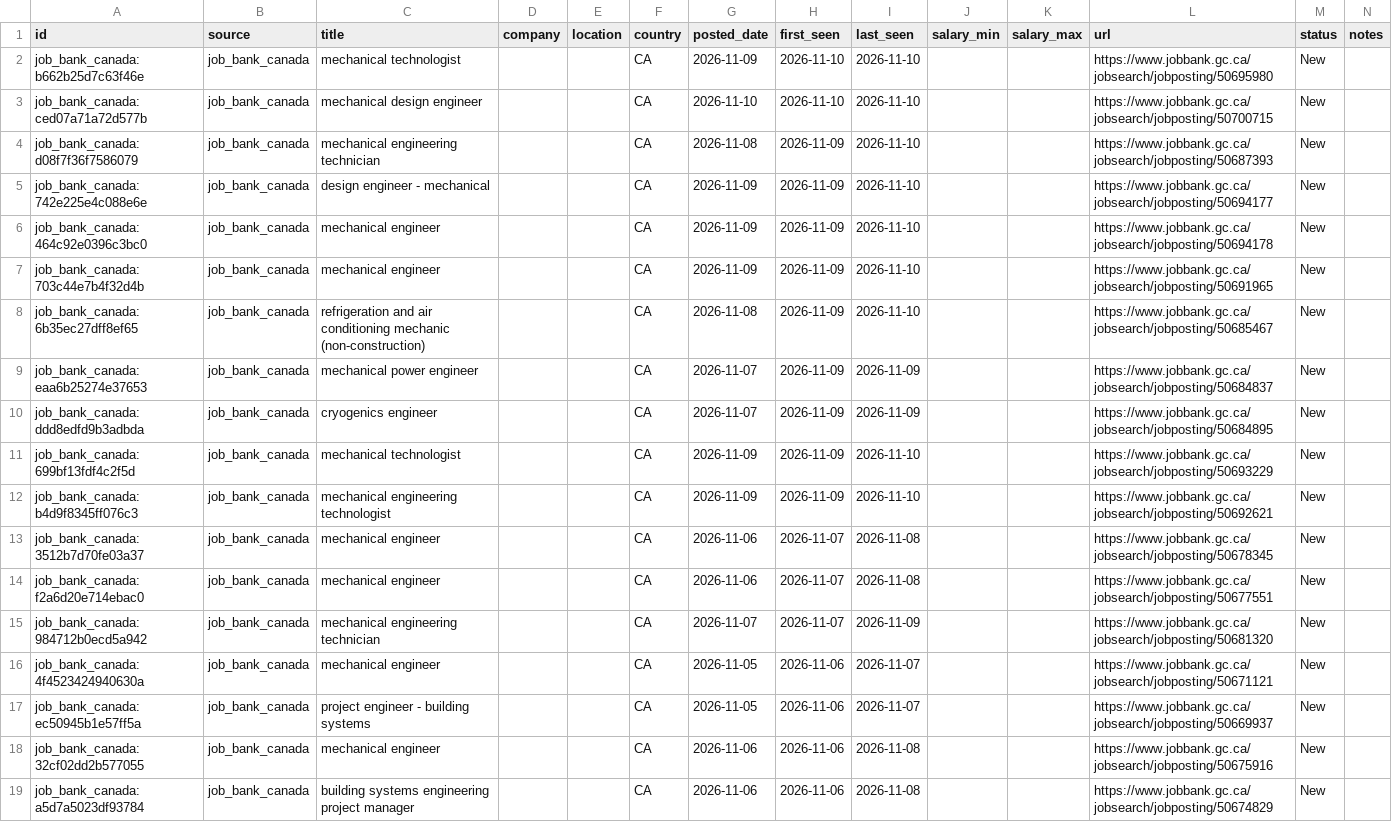
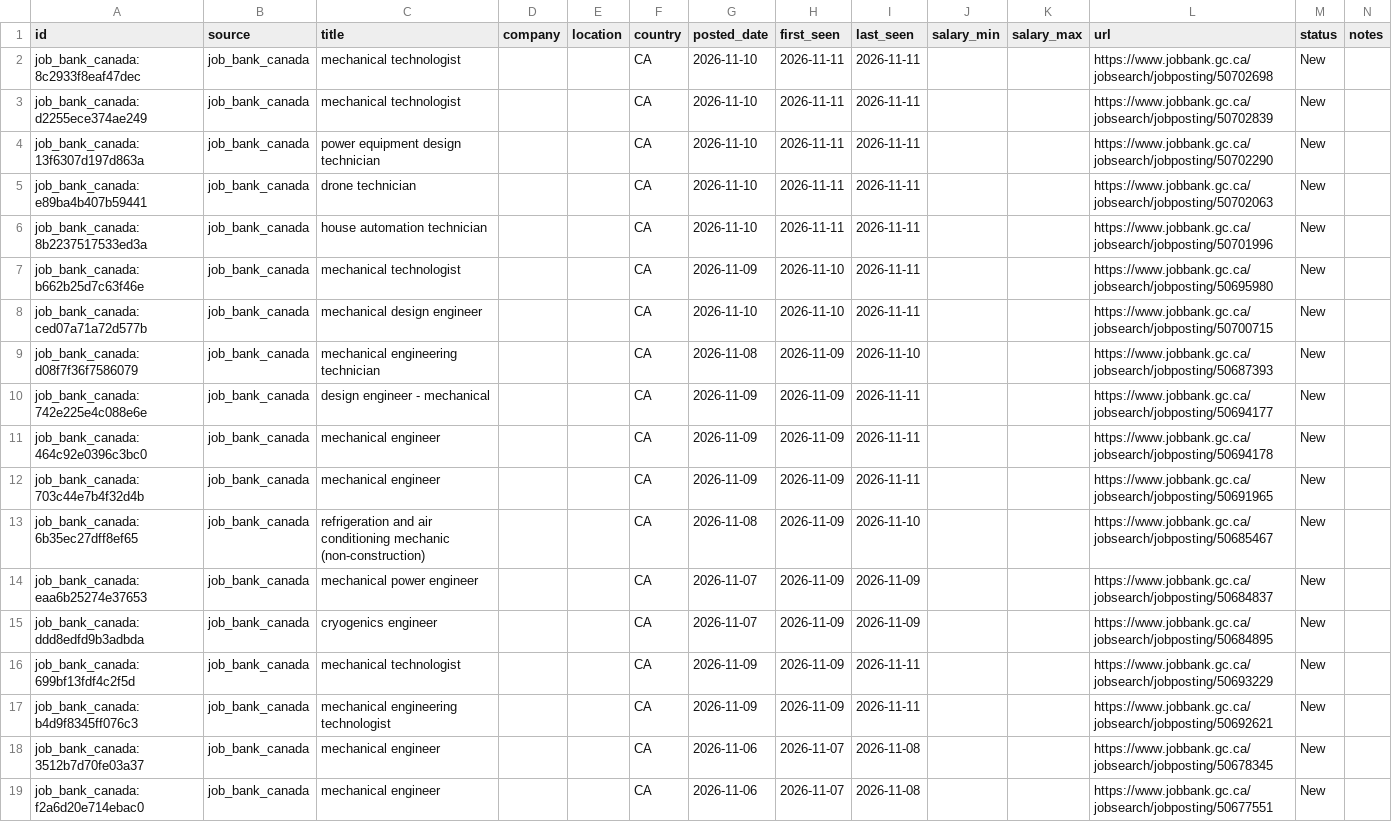
Before and after one commit to kprana976/Claude-resume, a CSV file: docs/listings.csv, drawn as a sheet; only a part is shown; the shorter side is filled out with more unchanged rows.

```diff
--- a/docs/listings.csv
+++ b/docs/listings.csv
@@ -1,8 +1,13 @@
 id,source,title,company,location,country,posted_date,first_seen,last_seen,salary_min,salary_max,url,status,notes
-job_bank_canada:b662b25d7c63f46e,job_bank_canada,mechanical technologist,,,CA,2026-11-09,2026-11-10,2026-11-10,,,https://www.jobbank.gc.ca/jobsearch/jobposting/50695980,New,
-job_bank_canada:ced07a71a72d577b,job_bank_canada,mechanical design engineer,,,CA,2026-11-10,2026-11-10,2026-11-10,,,https://www.jobbank.gc.ca/jobsearch/jobposting/50700715,New,
+job_bank_canada:8c2933f8eaf47dec,job_bank_canada,mechanical technologist,,,CA,2026-11-10,2026-11-11,2026-11-11,,,https://www.jobbank.gc.ca/jobsearch/jobposting/50702698,New,
+job_bank_canada:d2255ece374ae249,job_bank_canada,mechanical technologist,,,CA,2026-11-10,2026-11-11,2026-11-11,,,https://www.jobbank.gc.ca/jobsearch/jobposting/50702839,New,
+job_bank_canada:13f6307d197d863a,job_bank_canada,power equipment design technician,,,CA,2026-11-10,2026-11-11,2026-11-11,,,https://www.jobbank.gc.ca/jobsearch/jobposting/50702290,New,
+job_bank_canada:e89ba4b407b59441,job_bank_canada,drone technician,,,CA,2026-11-10,2026-11-11,2026-11-11,,,https://www.jobbank.gc.ca/jobsearch/jobposting/50702063,New,
+job_bank_canada:8b2237517533ed3a,job_bank_canada,house automation technician,,,CA,2026-11-10,2026-11-11,2026-11-11,,,https://www.jobbank.gc.ca/jobsearch/jobposting/50701996,New,
+job_bank_canada:b662b25d7c63f46e,job_bank_canada,mechanical technologist,,,CA,2026-11-09,2026-11-10,2026-11-11,,,https://www.jobbank.gc.ca/jobsearch/jobposting/50695980,New,
+job_bank_canada:ced07a71a72d577b,job_bank_canada,mechanical design engineer,,,CA,2026-11-10,2026-11-10,2026-11-11,,,https://www.jobbank.gc.ca/jobsearch/jobposting/50700715,New,
 job_bank_canada:d08f7f36f7586079,job_bank_canada,mechanical engineering technician,,,CA,2026-11-08,2026-11-09,2026-11-10,,,https://www.jobbank.gc.ca/jobsearch/jobposting/50687393,New,
-job_bank_canada:742e225e4c088e6e,job_bank_canada,design engineer - mechanical,,,CA,2026-11-09,2026-11-09,2026-11-10,,,https://www.jobbank.gc.ca/jobsearch/jobposting/50694177,New,
-job_bank_canada:464c92e0396c3bc0,job_bank_canada,mechanical engineer,,,CA,2026-11-09,2026-11-09,2026-11-10,,,https://www.jobbank.gc.ca/jobsearch/jobposting/50694178,New,
-job_bank_canada:703c44e7b4f32d4b,job_bank_canada,mechanical engineer,,,CA,2026-11-09,2026-11-09,2026-11-10,,,https://www.jobbank.gc.ca/jobsearch/jobposting/50691965,New,
+job_bank_canada:742e225e4c088e6e,job_bank_canada,design engineer - mechanical,,,CA,2026-11-09,2026-11-09,2026-11-11,,,https://www.jobbank.gc.ca/jobsearch/jobposting/50694177,New,
+job_bank_canada:464c92e0396c3bc0,job_bank_canada,mechanical engineer,,,CA,2026-11-09,2026-11-09,2026-11-11,,,https://www.jobbank.gc.ca/jobsearch/jobposting/50694178,New,
+job_bank_canada:703c44e7b4f32d4b,job_bank_canada,mechanical engineer,,,CA,2026-11-09,2026-11-09,2026-11-11,,,https://www.jobbank.gc.ca/jobsearch/jobposting/50691965,New,
 job_bank_canada:6b35ec27dff8ef65,job_bank_canada,refrigeration and air conditioning mechanic (non-construction),,,CA,2026-11-08,2026-11-09,2026-11-10,,,https://www.jobbank.gc.ca/jobsearch/jobposting/50685467,New,
@@ -10,4 +15,4 @@ job_bank_canada:eaa6b25274e37653,job_bank_canada,mechanical power engineer,,,CA,
 job_bank_canada:ddd8edfd9b3adbda,job_bank_canada,cryogenics engineer,,,CA,2026-11-07,2026-11-09,2026-11-09,,,https://www.jobbank.gc.ca/jobsearch/jobposting/50684895,New,
-job_bank_canada:699bf13fdf4c2f5d,job_bank_canada,mechanical technologist,,,CA,2026-11-09,2026-11-09,2026-11-10,,,https://www.jobbank.gc.ca/jobsearch/jobposting/50693229,New,
-job_bank_canada:b4d9f8345ff076c3,job_bank_canada,mechanical engineering technologist,,,CA,2026-11-09,2026-11-09,2026-11-10,,,https://www.jobbank.gc.ca/jobsearch/jobposting/50692621,New,
+job_bank_canada:699bf13fdf4c2f5d,job_bank_canada,mechanical technologist,,,CA,2026-11-09,2026-11-09,2026-11-11,,,https://www.jobbank.gc.ca/jobsearch/jobposting/50693229,New,
+job_bank_canada:b4d9f8345ff076c3,job_bank_canada,mechanical engineering technologist,,,CA,2026-11-09,2026-11-09,2026-11-11,,,https://www.jobbank.gc.ca/jobsearch/jobposting/50692621,New,
 job_bank_canada:3512b7d70fe03a37,job_bank_canada,mechanical engineer,,,CA,2026-11-06,2026-11-07,2026-11-08,,,https://www.jobbank.gc.ca/jobsearch/jobposting/50678345,New,
```
Also changed, not shown: 1 other file.
